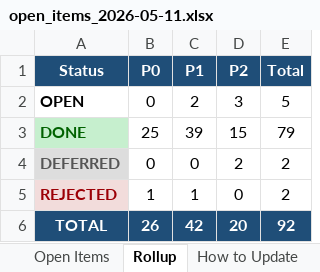
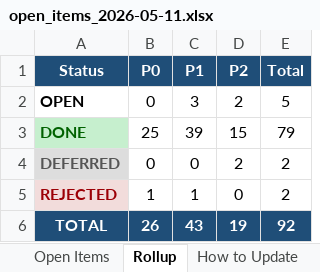
Before and after one commit to mystocktrades2024-sudo/BullVeda, an Excel workbook: cache/open_items_2026-05-11.xlsx, sheet Rollup, drawn as a sheet; values as stored, in another font and other column widths than the file's, no borders; the diff names each change by its address in the sheet, - before the commit and + after, or states it on an @@ line.

```diff
--- a/cache/open_items_2026-05-11.xlsx (sheet Rollup)
+++ b/cache/open_items_2026-05-11.xlsx (sheet Rollup)
-C2 (P1): 2
+C2 (P1): 3
-D2 (P2): 3
+D2 (P2): 2
-C6 (P1): 42
+C6 (P1): 43
-D6 (P2): 20
+D6 (P2): 19
```
Also changed, not shown: sheet Open Items, 3 other files.
